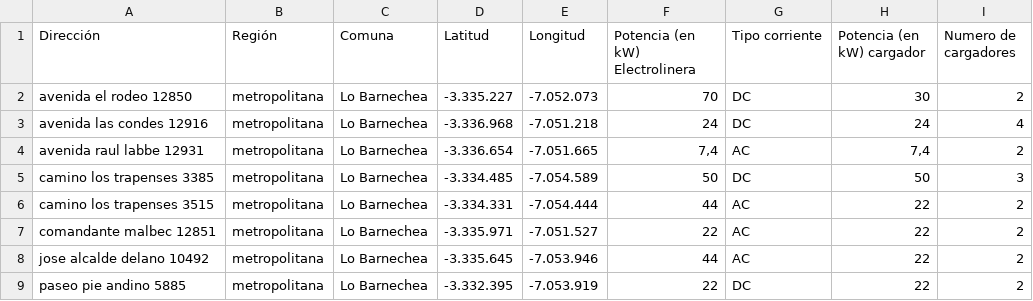
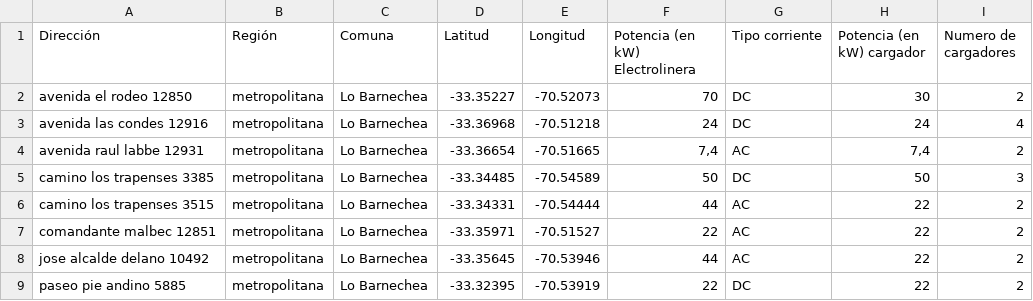
Before and after one commit to llkyssu/Optimizacion-2025-G37, a CSV file: electrolineras_por_comuna/lo_barnechea.csv, drawn as a sheet.

```diff
--- a/electrolineras_por_comuna/lo_barnechea.csv
+++ b/electrolineras_por_comuna/lo_barnechea.csv
@@ -1,9 +1,9 @@
 Dirección;Región;Comuna;Latitud;Longitud;Potencia (en kW) Electrolinera;Tipo corriente;Potencia (en kW) cargador;Numero de cargadores
-avenida el rodeo 12850;metropolitana;Lo Barnechea;-3.335.227;-7.052.073;70;DC;30;2
-avenida las condes 12916;metropolitana;Lo Barnechea;-3.336.968;-7.051.218;24;DC;24;4
-avenida raul labbe 12931;metropolitana;Lo Barnechea;-3.336.654;-7.051.665;7,4;AC;7,4;2
-camino los trapenses 3385;metropolitana;Lo Barnechea;-3.334.485;-7.054.589;50;DC;50;3
-camino los trapenses 3515;metropolitana;Lo Barnechea;-3.334.331;-7.054.444;44;AC;22;2
-comandante malbec 12851;metropolitana;Lo Barnechea;-3.335.971;-7.051.527;22;AC;22;2
-jose alcalde delano 10492;metropolitana;Lo Barnechea;-3.335.645;-7.053.946;44;AC;22;2
-paseo pie andino 5885;metropolitana;Lo Barnechea;-3.332.395;-7.053.919;22;DC;22;2
+avenida el rodeo 12850;metropolitana;Lo Barnechea;-33.35227;-70.52073;70;DC;30;2
+avenida las condes 12916;metropolitana;Lo Barnechea;-33.36968;-70.51218;24;DC;24;4
+avenida raul labbe 12931;metropolitana;Lo Barnechea;-33.36654;-70.51665;7,4;AC;7,4;2
+camino los trapenses 3385;metropolitana;Lo Barnechea;-33.34485;-70.54589;50;DC;50;3
+camino los trapenses 3515;metropolitana;Lo Barnechea;-33.34331;-70.54444;44;AC;22;2
+comandante malbec 12851;metropolitana;Lo Barnechea;-33.35971;-70.51527;22;AC;22;2
+jose alcalde delano 10492;metropolitana;Lo Barnechea;-33.35645;-70.53946;44;AC;22;2
+paseo pie andino 5885;metropolitana;Lo Barnechea;-33.32395;-70.53919;22;DC;22;2
```
Also changed, not shown: electrolineras_por_comuna/maipu.csv, electrolineras_por_comuna/pudahuel.csv, 27 other files.
